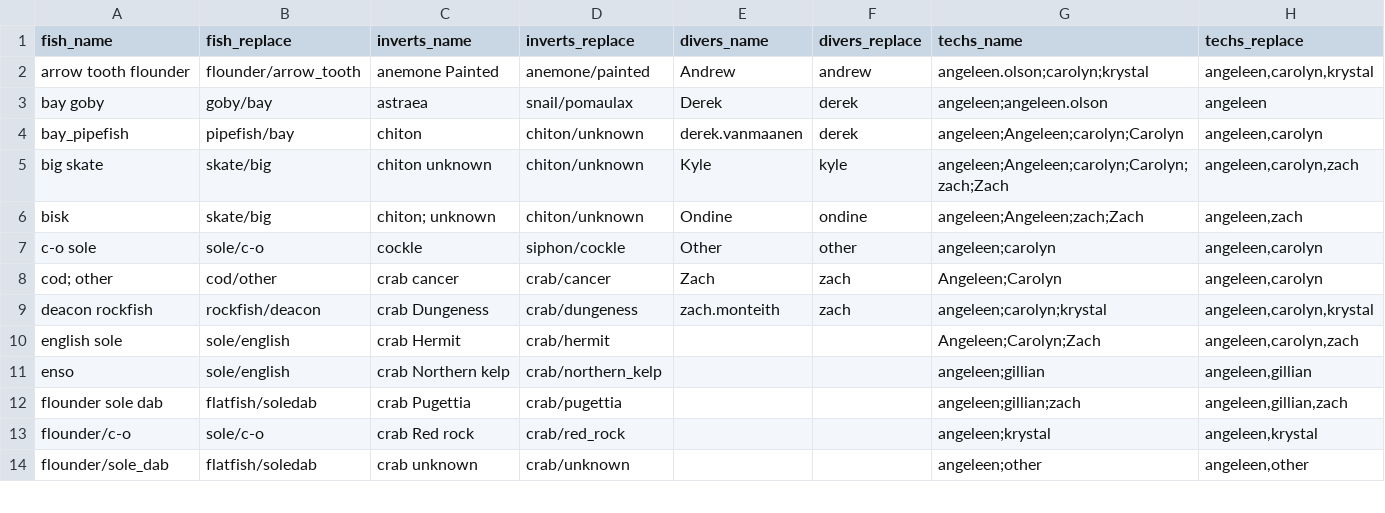
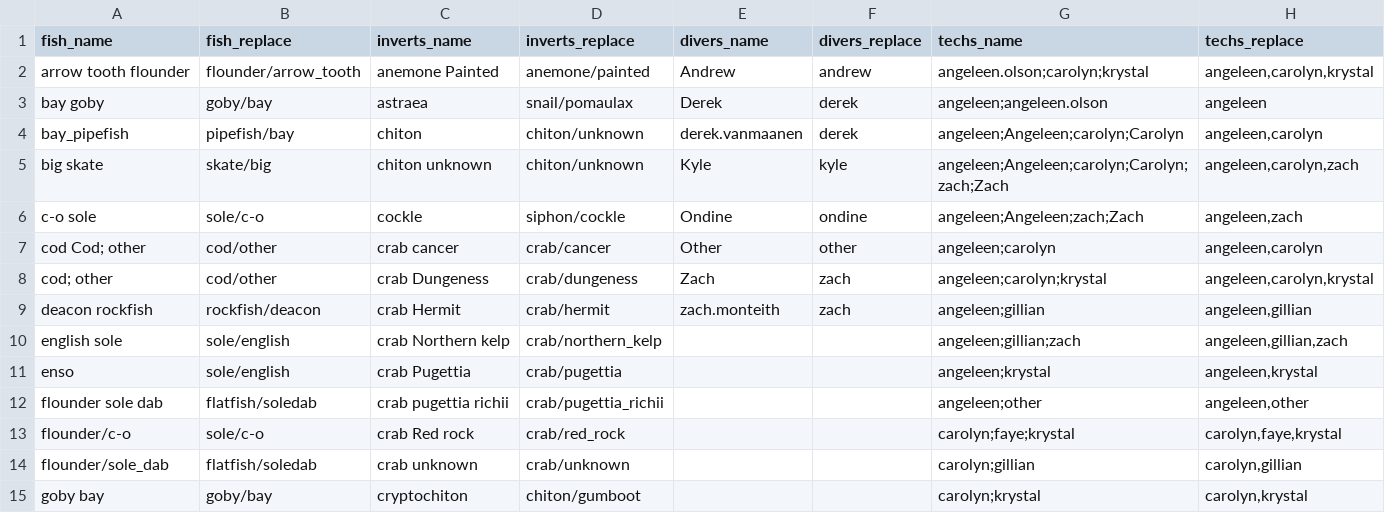
Before and after one commit to HakaiInstitute/seagrass-fish-inverts, a CSV file: raw-data/seagrass_namestofix.csv, drawn as a sheet; only a part is shown; the diff covers the shown part only.

```diff
--- a/raw-data/seagrass_namestofix.csv
+++ b/raw-data/seagrass_namestofix.csv
@@ -5,10 +5,11 @@ bay_pipefish,pipefish/bay,chiton,chiton/unknown,derek.vanmaanen,derek,angeleen;A
 big skate,skate/big,chiton unknown,chiton/unknown,Kyle,kyle,angeleen;Angeleen;carolyn;Carolyn;zach;Zach,"angeleen,carolyn,zach"
-bisk,skate/big,chiton; unknown,chiton/unknown,Ondine,ondine,angeleen;Angeleen;zach;Zach,"angeleen,zach"
-c-o sole,sole/c-o,cockle,siphon/cockle,Other,other,angeleen;carolyn,"angeleen,carolyn"
-cod; other,cod/other,crab cancer,crab/cancer,Zach,zach,Angeleen;Carolyn,"angeleen,carolyn"
-deacon rockfish,rockfish/deacon,crab Dungeness,crab/dungeness,zach.monteith,zach,angeleen;carolyn;krystal,"angeleen,carolyn,krystal"
-english sole,sole/english,crab Hermit,crab/hermit,,,Angeleen;Carolyn;Zach,"angeleen,carolyn,zach"
-enso,sole/english,crab Northern kelp,crab/northern_kelp,,,angeleen;gillian,"angeleen,gillian"
-flounder sole dab,flatfish/soledab,crab Pugettia,crab/pugettia,,,angeleen;gillian;zach,"angeleen,gillian,zach"
-flounder/c-o,sole/c-o,crab Red rock,crab/red_rock,,,angeleen;krystal,"angeleen,krystal"
-flounder/sole_dab,flatfish/soledab,crab unknown,crab/unknown,,,angeleen;other,"angeleen,other"
+c-o sole,sole/c-o,cockle,siphon/cockle,Ondine,ondine,angeleen;Angeleen;zach;Zach,"angeleen,zach"
+cod Cod; other,cod/other,crab cancer,crab/cancer,Other,other,angeleen;carolyn,"angeleen,carolyn"
+cod; other,cod/other,crab Dungeness,crab/dungeness,Zach,zach,angeleen;carolyn;krystal,"angeleen,carolyn,krystal"
+deacon rockfish,rockfish/deacon,crab Hermit,crab/hermit,zach.monteith,zach,angeleen;gillian,"angeleen,gillian"
+english sole,sole/english,crab Northern kelp,crab/northern_kelp,,,angeleen;gillian;zach,"angeleen,gillian,zach"
+enso,sole/english,crab Pugettia,crab/pugettia,,,angeleen;krystal,"angeleen,krystal"
+flounder sole dab,flatfish/soledab,crab pugettia richii,crab/pugettia_richii,,,angeleen;other,"angeleen,other"
+flounder/c-o,sole/c-o,crab Red rock,crab/red_rock,,,carolyn;faye;krystal,"carolyn,faye,krystal"
+flounder/sole_dab,flatfish/soledab,crab unknown,crab/unknown,,,carolyn;gillian,"carolyn,gillian"
+goby bay,goby/bay,cryptochiton,chiton/gumboot,,,carolyn;krystal,"carolyn,krystal"
```
Also changed, not shown: 3 added rows, 6 removed rows and 82 edited cells elsewhere in this file, output/fish_events_to_QC.csv, raw-data/seagrass_events.csv, 4 other files.
